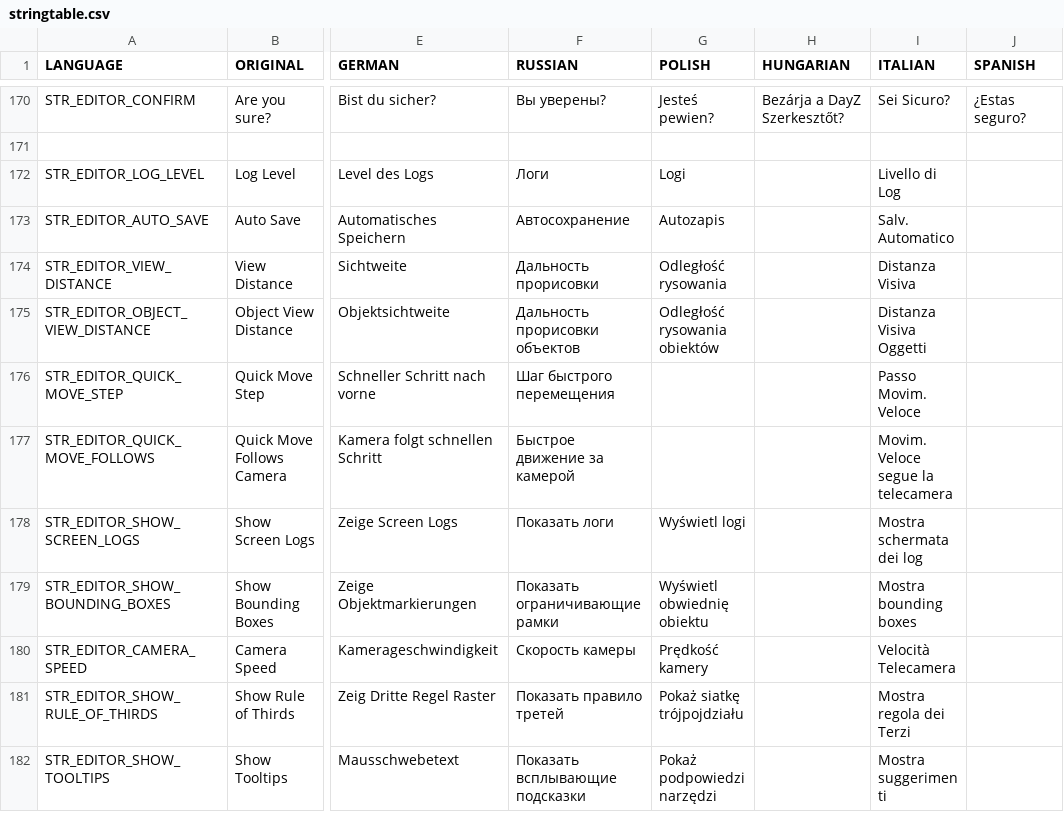
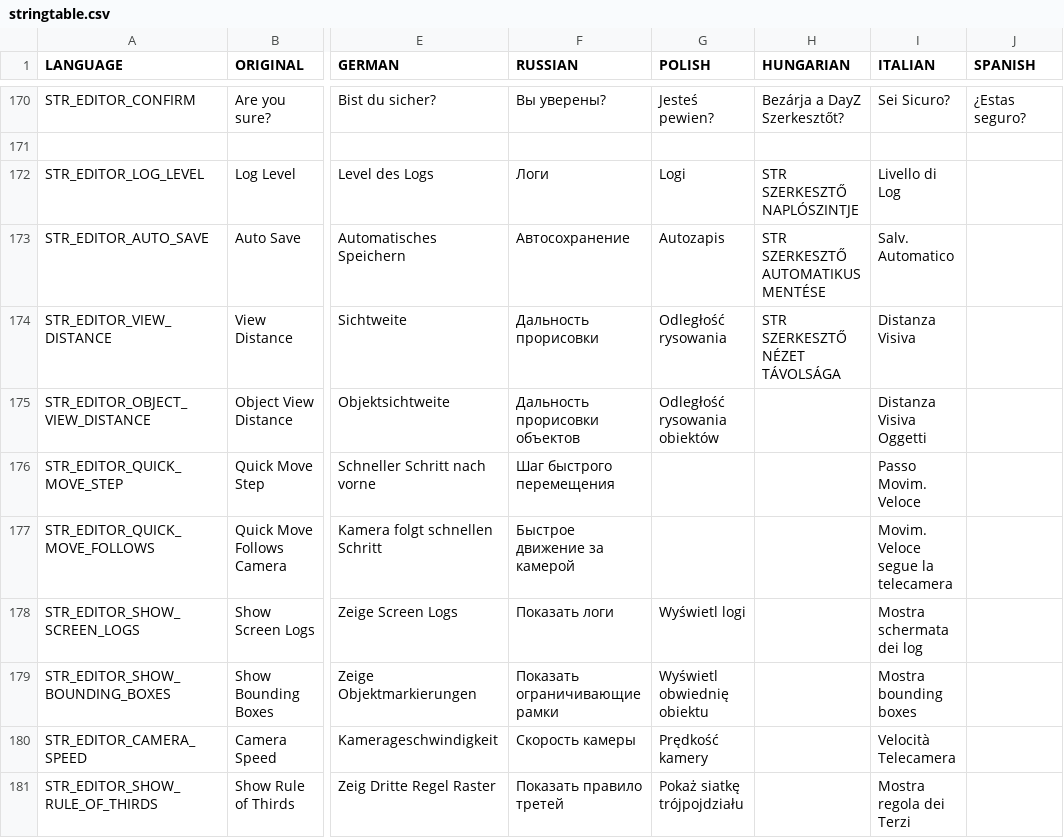
Before and after one commit to InclementDab/DayZ-Editor, a CSV file: DayZEditor/Scripts/stringtable.csv, drawn as a sheet; only a part is shown, gaps mark what is left out; the shorter side is filled out with more unchanged rows; the diff names each change by its address in the sheet, - before the commit and + after, or states it on an @@ line.

Commit message:
Update stringtable.csv

```diff
--- a/DayZEditor/Scripts/stringtable.csv
+++ b/DayZEditor/Scripts/stringtable.csv
-H172 (HUNGARIAN): (empty)
+H172 (HUNGARIAN): STR SZERKESZTŐ NAPLÓSZINTJE
-H173 (HUNGARIAN): (empty)
+H173 (HUNGARIAN): STR SZERKESZTŐ AUTOMATIKUS MENTÉSE
-H174 (HUNGARIAN): (empty)
+H174 (HUNGARIAN): STR SZERKESZTŐ NÉZET TÁVOLSÁGA
```
